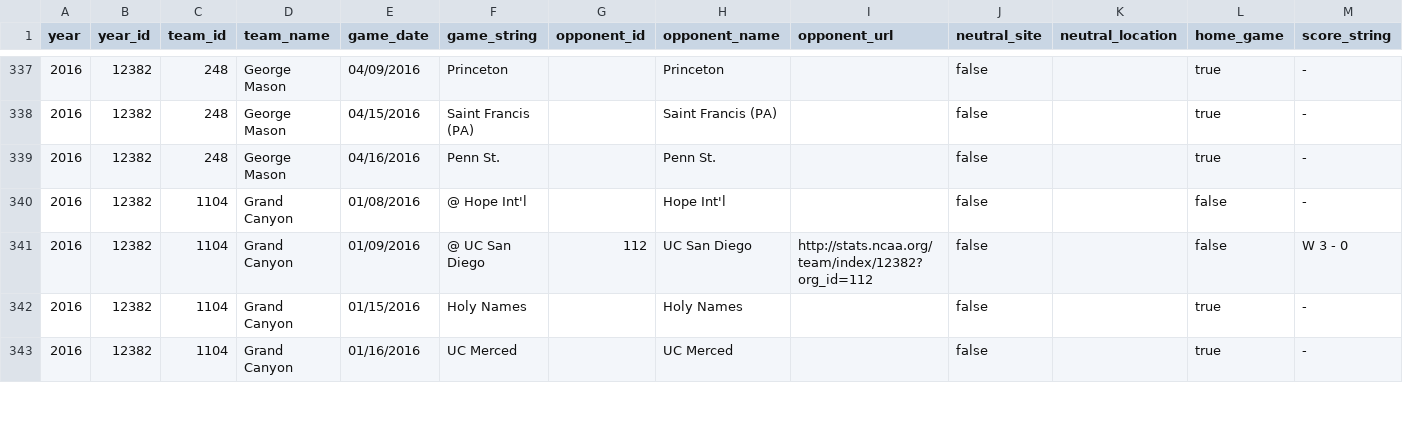
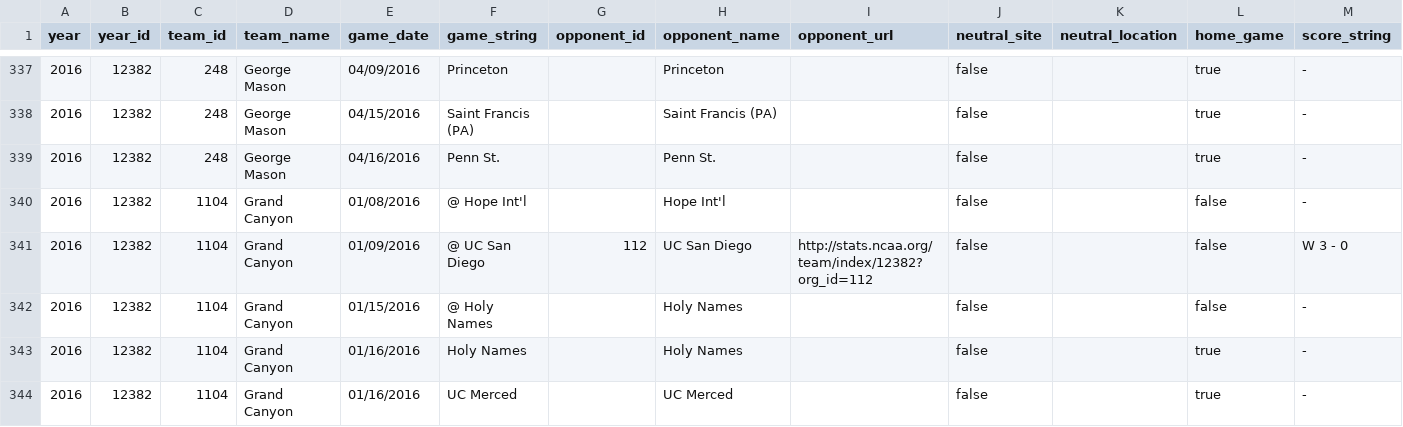
Before and after one commit to octonion/volleyball-m, a TSV file: ncaa_pbp/tsv/ncaa_team_schedules_mt_2016_1.tsv, drawn as a sheet; only a part is shown, gaps mark what is left out; addresses are those after the commit; rows hold the shown columns only; the diff covers the shown part only; the diff names each change by its address in the sheet, - before the commit and + after, or states it on an @@ line.

```diff
--- a/ncaa_pbp/tsv/ncaa_team_schedules_mt_2016_1.tsv
+++ b/ncaa_pbp/tsv/ncaa_team_schedules_mt_2016_1.tsv
+row 342: 2016 | 12382 | 1104 | Grand Canyon | 01/15/2016 | @ Holy Names |  | Holy Names |  | false |  | false | -
-E343 (game_date): 01/15/2016
+E343 (game_date): 01/16/2016
```
Also changed, not shown: 1 added row, 1 removed row, 12 moved rows and 90 edited cells elsewhere in this file, ncaa_pbp/sos/current_ranking.csv, ncaa_pbp/tsv/ncaa_games_periods_mt_2016_3.tsv, 13 other files.
